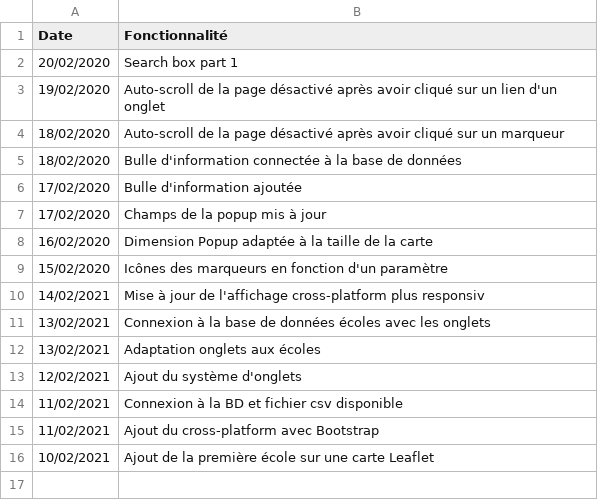
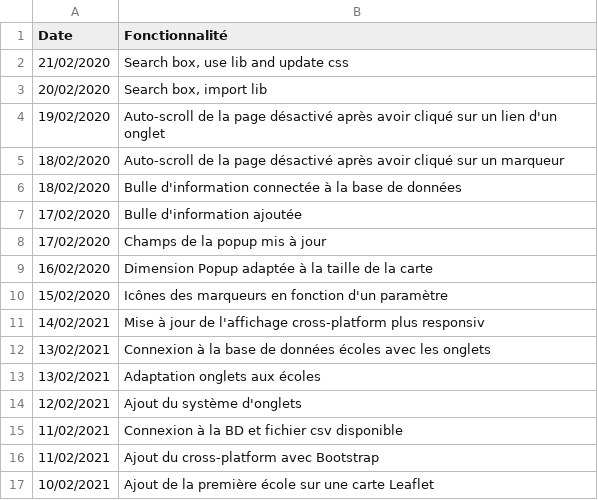
Before and after one commit to jnguyen1192/HackAndHopeDefi3, a CSV file: POC_Tasks/WebView/Leaflet/fonctionnalites.csv, drawn as a sheet.

Commit message:
#7 Features updated, sources updated, search box part 2

```diff
--- a/POC_Tasks/WebView/Leaflet/fonctionnalites.csv
+++ b/POC_Tasks/WebView/Leaflet/fonctionnalites.csv
@@ -1,3 +1,4 @@
 Date;Fonctionnalité
-20/02/2020;Search box part 1
+21/02/2020;Search box, use lib and update css
+20/02/2020;Search box, import lib
 19/02/2020;Auto-scroll de la page désactivé après avoir cliqué sur un lien d'un onglet
```
Also changed, not shown: 4 other files.
